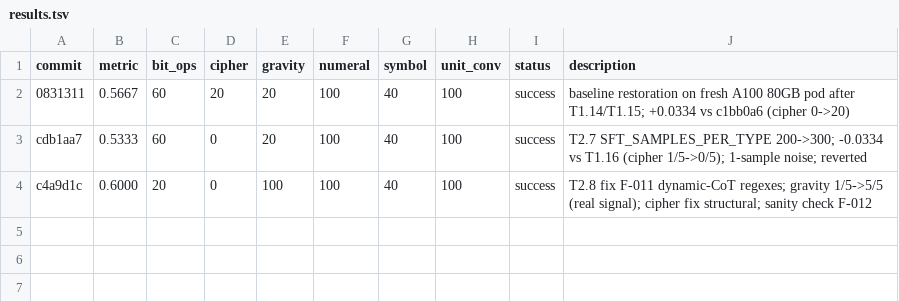
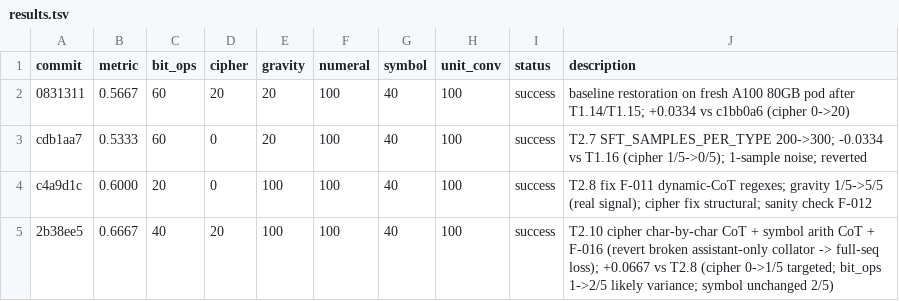
Before and after one commit to priyanlc/autoresearch-sft-grpo, a TSV file: results.tsv, drawn as a sheet.

```diff
--- a/results.tsv
+++ b/results.tsv
@@ -4 +4,2 @@ cdb1aa7	0.5333	60	0	20	100	40	100	success	T2.7 SFT_SAMPLES_PER_TYPE 200->300; -0
 c4a9d1c	0.6000	20	0	100	100	40	100	success	T2.8 fix F-011 dynamic-CoT regexes; gravity 1/5->5/5 (real signal); cipher fix structural; sanity check F-012
+2b38ee5	0.6667	40	20	100	100	40	100	success	T2.10 cipher char-by-char CoT + symbol arith CoT + F-016 (revert broken assistant-only collator -> full-seq loss); +0.0667 vs T2.8 (cipher 0->1/5 targeted; bit_ops 1->2/5 likely variance; symbol unchanged 2/5)
```
Also changed, not shown: 3 other files.
